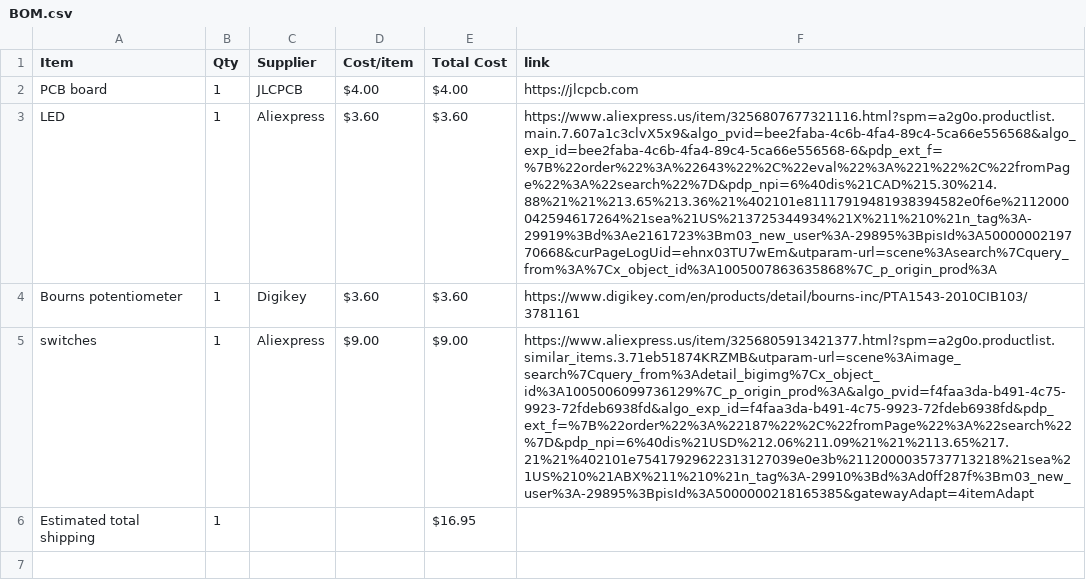
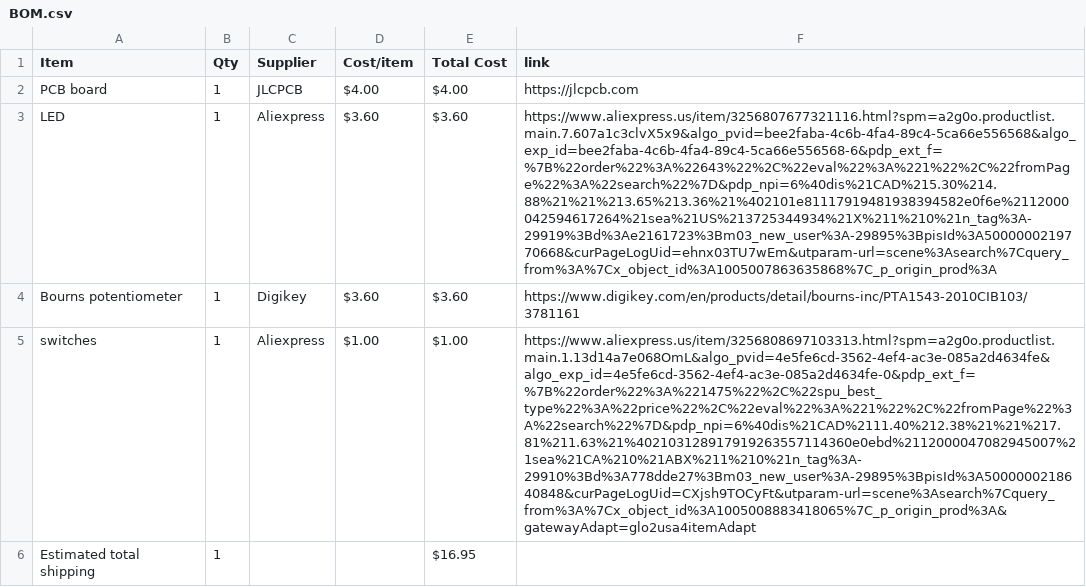
Before and after one commit to eh39492/midi, a CSV file: BOM.csv, drawn as a sheet; the diff names each change by its address in the sheet, - before the commit and + after, or states it on an @@ line.

Commit message:
Sync Midi Keyboard from Half Life

```diff
--- a/BOM.csv
+++ b/BOM.csv
-D5 (Cost/item): $9.00
+D5 (Cost/item): $1.00
-E5 (Total Cost): $9.00
+E5 (Total Cost): $1.00
-F5 (link): https://www.aliexpress.us/item/3256805913421377.html?spm=a2g0o.productlist.similar_items.3.71eb51874KRZMB&utparam-url=scene%3Aimage_search%7Cquery_from%3Adetail_bigimg%7Cx_object_id%3A1005006099736129%7C_p_origin_prod%3A&algo_pvid=f4faa3da-b491-4c75-9923-72fdeb6938fd&algo_exp_id=f4faa3da-b491-4c75-9923-72fdeb6938fd&pdp_ext_f=%7B%22order%22%3A%22187%22%2C%22fromPage%22%3A%22search%22%7D&pdp_npi=6%40dis%21USD%212.06%211.09%21%21%2113.65%217.21%21%402101e75417929622313127039e0e3b%2112000035737713218%21sea%21US%210%21ABX%211%210%21n_tag%3A-29910%3Bd%3Ad0ff287f%3Bm03_new_user%3A-29895%3BpisId%3A5000000218165385&gatewayAdapt=4itemAdapt
+F5 (link): https://www.aliexpress.us/item/3256808697103313.html?spm=a2g0o.productlist.main.1.13d14a7e068OmL&algo_pvid=4e5fe6cd-3562-4ef4-ac3e-085a2d4634fe&algo_exp_id=4e5fe6cd-3562-4ef4-ac3e-085a2d4634fe-0&pdp_ext_f=%7B%22order%22%3A%221475%22%2C%22spu_best_type%22%3A%22price%22%2C%22eval%22%3A%221%22%2C%22fromPage%22%3A%22search%22%7D&pdp_npi=6%40dis%21CAD%2111.40%212.38%21%21%217.81%211.63%21%402103128917919263557114360e0ebd%2112000047082945007%21sea%21CA%210%21ABX%211%210%21n_tag%3A-29910%3Bd%3A778dde27%3Bm03_new_user%3A-29895%3BpisId%3A5000000218640848&curPageLogUid=CXjsh9TOCyFt&utparam-url=scene%3Asearch%7Cquery_from%3A%7Cx_object_id%3A1005008883418065%7C_p_origin_prod%3A&gatewayAdapt=glo2usa4itemAdapt
```
